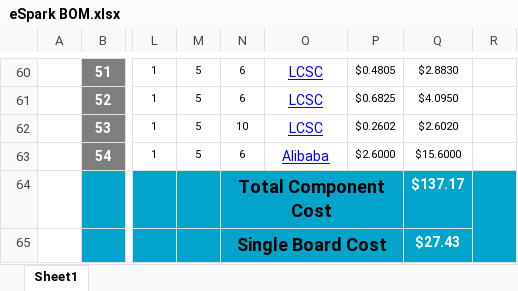
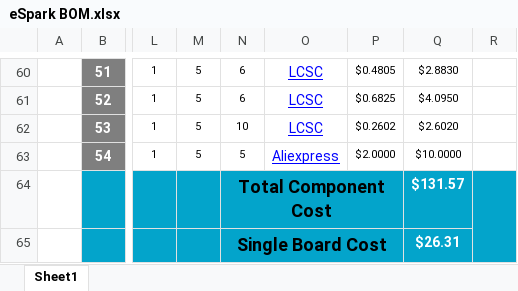
Before and after one commit to eSpark-Consulting-Group/hasanmehmood-motordriver, an Excel workbook: Design-Files/Deliverables/BOM/eSpark BOM.xlsx, sheet Sheet1, drawn as a sheet; only a part is shown, gaps mark what is left out; values as stored, in another font and other column widths than the file's, no borders; charts and pictures not drawn; the diff names each change by its address in the sheet, - before the commit and + after, or states it on an @@ line.

Commit message:
#2 peripheral Module link update

```diff
--- a/Design-Files/Deliverables/BOM/eSpark BOM.xlsx (sheet Sheet1)
+++ b/Design-Files/Deliverables/BOM/eSpark BOM.xlsx (sheet Sheet1)
-N63: 6
+N63: 5
-O63: Alibaba
+O63: Aliexpress
-P63: $2.6000
+P63: $2.0000
-Q63: $15.6000
+Q63: $10.0000
-Q64: $137.17
+Q64: $131.57
-Q65: $27.43
+Q65: $26.31
```
